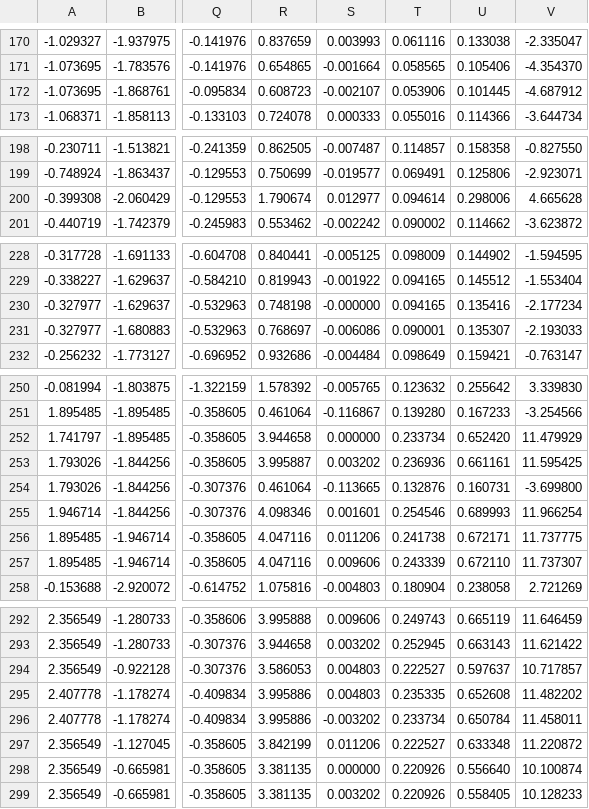
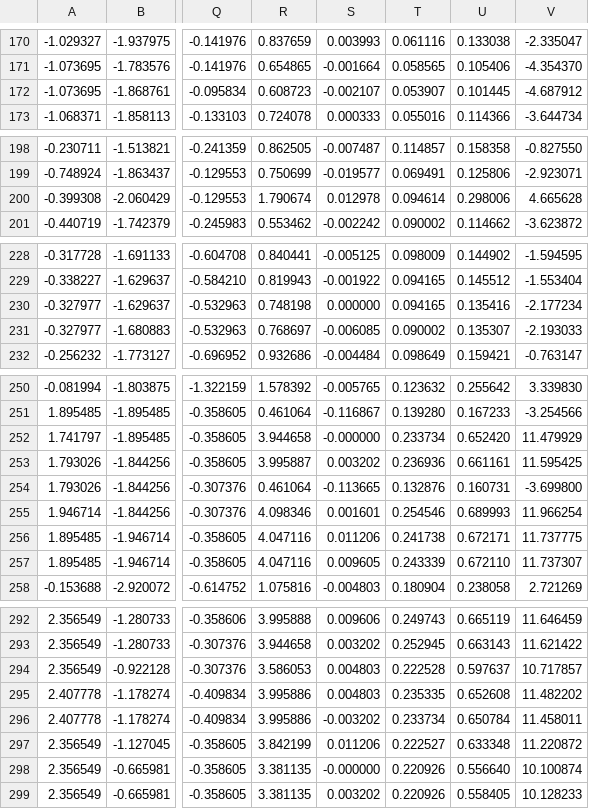
Before and after one commit to Meltsun/disturbance-identification, a CSV file: 机器学习扰动识别/feature.csv, drawn as a sheet; only a part is shown, gaps mark what is left out; the diff covers the shown part only; the diff names each change by its address in the sheet, - before the commit and + after, or states it on an @@ line.

```diff
--- a/机器学习扰动识别/feature.csv
+++ b/机器学习扰动识别/feature.csv
-T172: 0.053906
+T172: 0.053907
-S200: 0.012977
+S200: 0.012978
-S230: -0.000000
+S230: 0.000000
-S231: -0.006086
+S231: -0.006085
-T231: 0.090001
+T231: 0.090002
-S252: 0.000000
+S252: -0.000000
-S257: 0.009606
+S257: 0.009605
-T294: 0.222527
+T294: 0.222528
-S298: 0.000000
+S298: -0.000000
```
Also changed, not shown: 9 edited cells elsewhere in this file, 4 other files.
